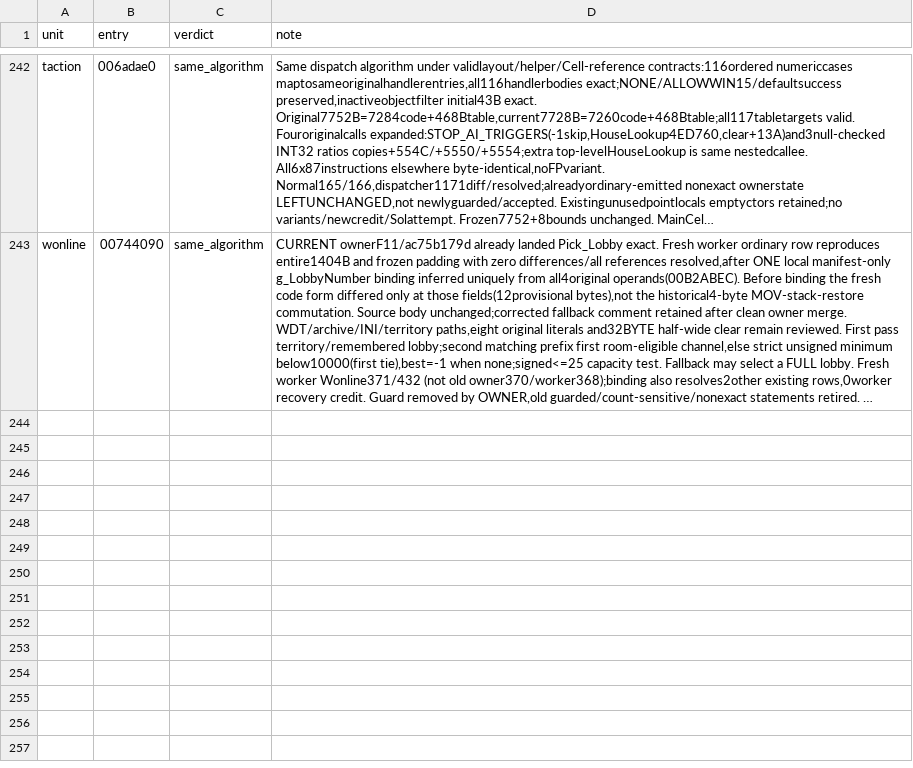
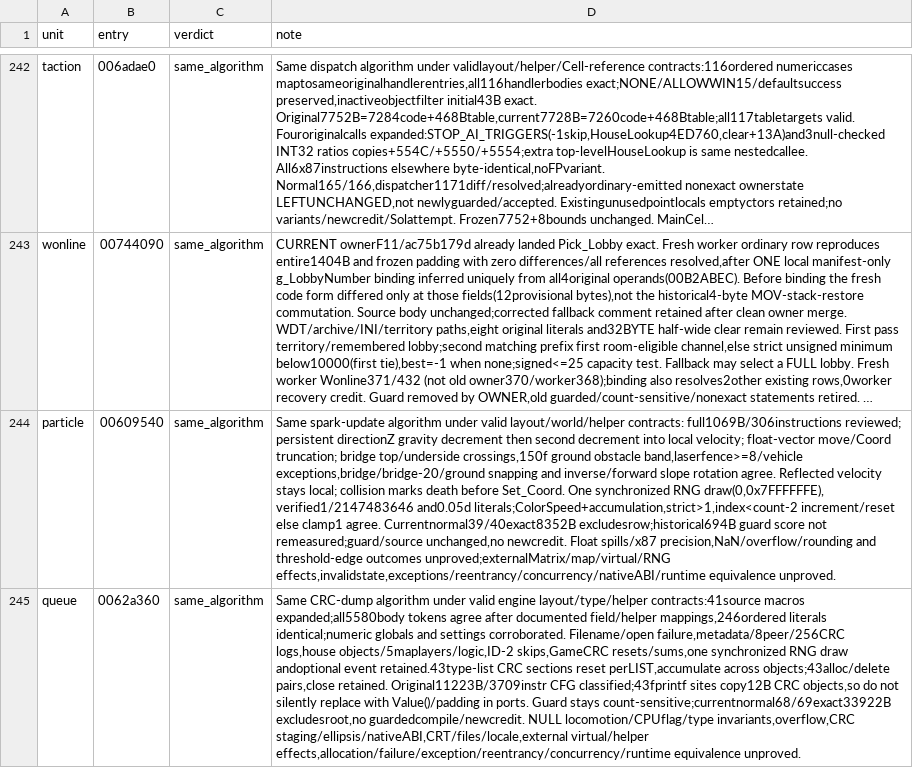
Before and after one commit to meastes/redalert2-decomp, a CSV file: rebuild/manifest/behaviour_notes.csv, drawn as a sheet; only a part is shown, gaps mark what is left out; long unchanged cells end in …; the diff names each change by its address in the sheet, - before the commit and + after, or states it on an @@ line.

Commit message:
Snapshot of local 0f7204ac87 Rebuild (owner landing): codex1 r2539-r2556 and codex2 r6443-r6483 by source (c2land run 34): matching reviews (Exit_Object 6093, Do_MISSION_ATTACK 1621, BulletClass::AI 5161, Set_Map_Dimensions 4522, Zone_Reset 1158 bytes differ), planmgr mission and ownrdraw window-message names, named constants in 4 units, 2 behaviour notes (no row change) (wfo244 whole-file exact)

```diff
--- a/rebuild/manifest/behaviour_notes.csv
+++ b/rebuild/manifest/behaviour_notes.csv
+row 244: particle | 00609540 | same_algorithm | Same spark-update algorithm under valid layout/world/helper contracts: full1069B/306instructions reviewed; persistent directionZ gravity decrement then second decrement into local velocity; float-vector move/Coord truncation; bridge top/underside crossings,150f ground obstacle band,laserfence>=8/vehicle exceptions,bridge/bridge-20/ground snapping and inverse/forward slope rotation agree. Reflected velocity stays local; collision marks death before Set_Coord. One synchronized RNG draw(0,0x7FFFFFFE), verified1/2147483646 and0.05d literals;ColorSpeed+accumulation,strict>1,index<count-2 increment/reset else clamp1 agree. Currentnormal39/40exact8352B excludesrow;historical694B guard score not remeasured;guard/source unchanged,no newcredit. Float spills/x87 precision,NaN/overflow/rounding and threshold-edge outcomes unproved;externalMatrix/map/virtual/RNG effects,invalidstate,exceptions/reentrancy/concurrency/nativeABI/runtime equivalence unproved.
+row 245: queue | 0062a360 | same_algorithm | Same CRC-dump algorithm under valid engine layout/type/helper contracts:41source macros expanded;all5580body tokens agree after documented field/helper mappings,246ordered literals identical;numeric globals and settings corroborated. Filename/open failure,metadata/8peer/256CRC logs,house objects/5maplayers/logic,ID-2 skips,GameCRC resets/sums,one synchronized RNG draw andoptional event retained.43type-list CRC sections reset perLIST,accumulate across objects;43alloc/delete pairs,close retained. Original11223B/3709instr CFG classified;43fprintf sites copy12B CRC objects,so do not silently replace with Value()/padding in ports. Guard stays count-sensitive;currentnormal68/69exact33922B excludesroot,no guardedcompile/newcredit. NULL locomotion/CPUflag/type invariants,overflow,CRC staging/ellipsis/nativeABI,CRT/files/locale,external virtual/helper effects,allocation/failure/exception/reentrancy/concurrency/runtime equivalence unproved.
```
Also changed, not shown: rebuild/manifest/progress.csv, 17 other files.
